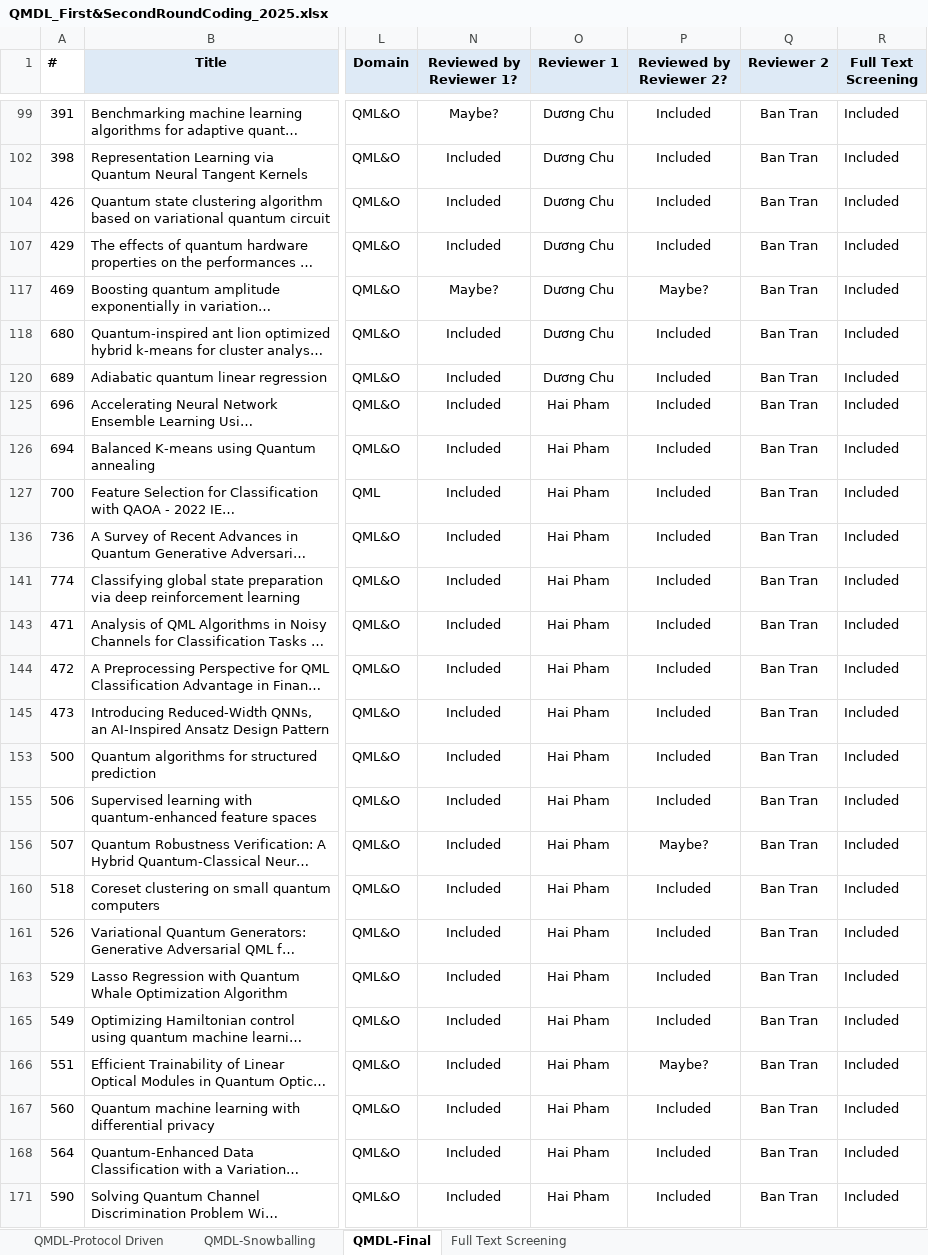
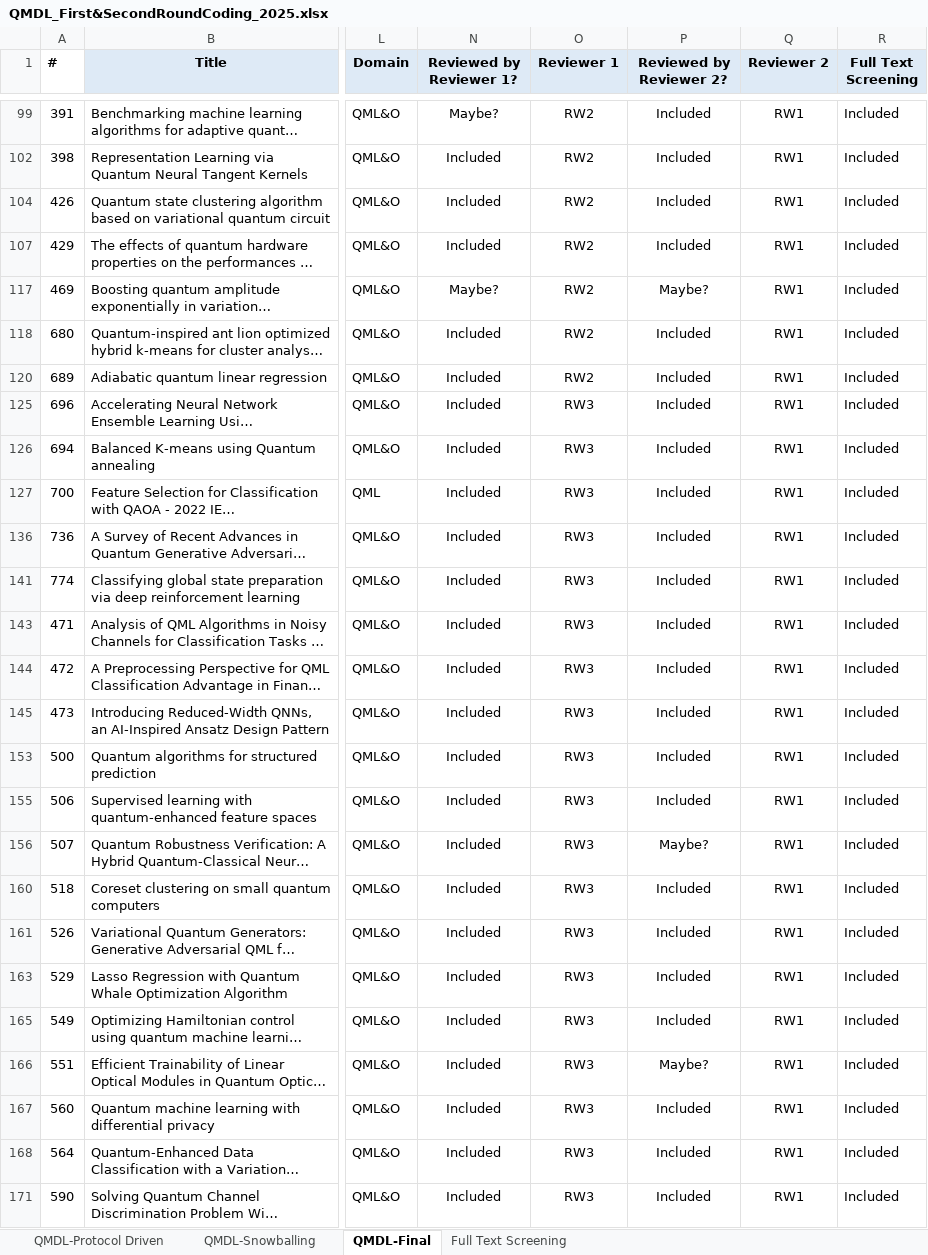
Before and after one commit to billytran2404/QMDL-2024, an Excel workbook: QMDL_First&SecondRoundCoding_2025.xlsx, sheet QMDL-Final, drawn as a sheet; only a part is shown, gaps mark what is left out; long unchanged cells end in …; values as stored, in another font and other column widths than the file's, no borders; charts and pictures not drawn; the diff covers the shown part only; the diff names each change by its address in the sheet, - before the commit and + after, or states it on an @@ line.

```diff
--- a/QMDL_First&SecondRoundCoding_2025.xlsx (sheet QMDL-Final)
+++ b/QMDL_First&SecondRoundCoding_2025.xlsx (sheet QMDL-Final)
-O99 (Reviewer 1): Dương Chu
+O99 (Reviewer 1): RW2
-Q99 (Reviewer 2): Ban Tran
+Q99 (Reviewer 2): RW1
-O102 (Reviewer 1): Dương Chu
+O102 (Reviewer 1): RW2
-Q102 (Reviewer 2): Ban Tran
+Q102 (Reviewer 2): RW1
-O104 (Reviewer 1): Dương Chu
+O104 (Reviewer 1): RW2
-Q104 (Reviewer 2): Ban Tran
+Q104 (Reviewer 2): RW1
-O107 (Reviewer 1): Dương Chu
+O107 (Reviewer 1): RW2
-Q107 (Reviewer 2): Ban Tran
+Q107 (Reviewer 2): RW1
-O117:O118 (Reviewer 1): Dương Chu
+O117:O118 (Reviewer 1): RW2
-Q117:Q118 (Reviewer 2): Ban Tran
+Q117:Q118 (Reviewer 2): RW1
-O120 (Reviewer 1): Dương Chu
+O120 (Reviewer 1): RW2
-Q120 (Reviewer 2): Ban Tran
+Q120 (Reviewer 2): RW1
-O125:O127 (Reviewer 1): Hai Pham
+O125:O127 (Reviewer 1): RW3
-Q125:Q127 (Reviewer 2): Ban Tran
+Q125:Q127 (Reviewer 2): RW1
-O136 (Reviewer 1): Hai Pham
+O136 (Reviewer 1): RW3
-Q136 (Reviewer 2): Ban Tran
+Q136 (Reviewer 2): RW1
-O141 (Reviewer 1): Hai Pham
+O141 (Reviewer 1): RW3
-Q141 (Reviewer 2): Ban Tran
+Q141 (Reviewer 2): RW1
-O143:O145 (Reviewer 1): Hai Pham
+O143:O145 (Reviewer 1): RW3
-Q143:Q145 (Reviewer 2): Ban Tran
+Q143:Q145 (Reviewer 2): RW1
-O153 (Reviewer 1): Hai Pham
+O153 (Reviewer 1): RW3
-Q153 (Reviewer 2): Ban Tran
+Q153 (Reviewer 2): RW1
-O155:O156 (Reviewer 1): Hai Pham
+O155:O156 (Reviewer 1): RW3
-Q155:Q156 (Reviewer 2): Ban Tran
+Q155:Q156 (Reviewer 2): RW1
-O160:O161 (Reviewer 1): Hai Pham
+O160:O161 (Reviewer 1): RW3
-Q160:Q161 (Reviewer 2): Ban Tran
+Q160:Q161 (Reviewer 2): RW1
-O163 (Reviewer 1): Hai Pham
+O163 (Reviewer 1): RW3
-Q163 (Reviewer 2): Ban Tran
+Q163 (Reviewer 2): RW1
-O165:O168 (Reviewer 1): Hai Pham
+O165:O168 (Reviewer 1): RW3
-Q165:Q168 (Reviewer 2): Ban Tran
+Q165:Q168 (Reviewer 2): RW1
-O171 (Reviewer 1): Hai Pham
+O171 (Reviewer 1): RW3
-Q171 (Reviewer 2): Ban Tran
+Q171 (Reviewer 2): RW1
```
Also changed, not shown: 76 edited cells elsewhere in this sheet, sheet QMDL-Snowballing, sheet Full Text Screening, hidden cells.
